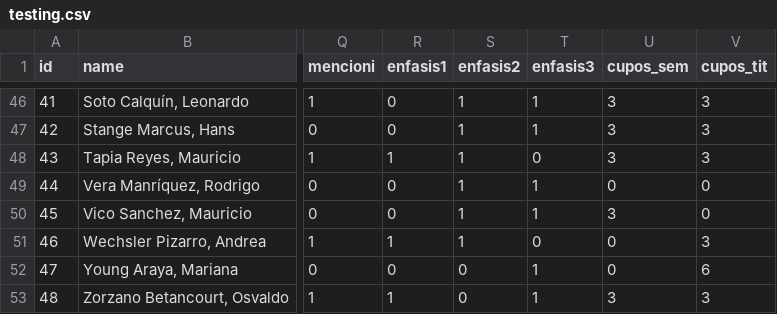
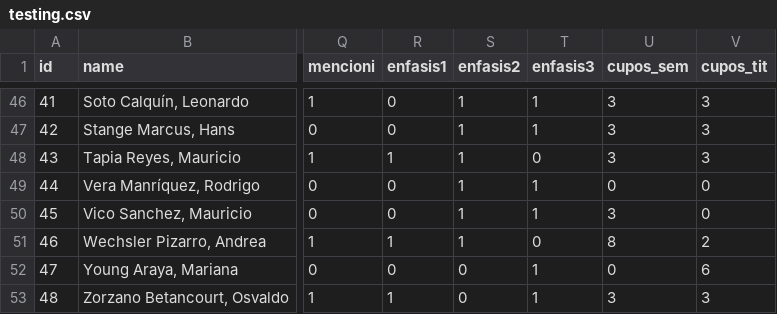
Before and after one commit to FAU-UChile/guiaturas, a CSV file: data/testing.csv, drawn as a sheet; only a part is shown, gaps mark what is left out; the diff names each change by its address in the sheet, - before the commit and + after, or states it on an @@ line.

Commit message:
Update testing.csv

```diff
--- a/data/testing.csv
+++ b/data/testing.csv
-U51 (cupos_sem): 0
+U51 (cupos_sem): 8
-V51 (cupos_tit): 3
+V51 (cupos_tit): 2
```
